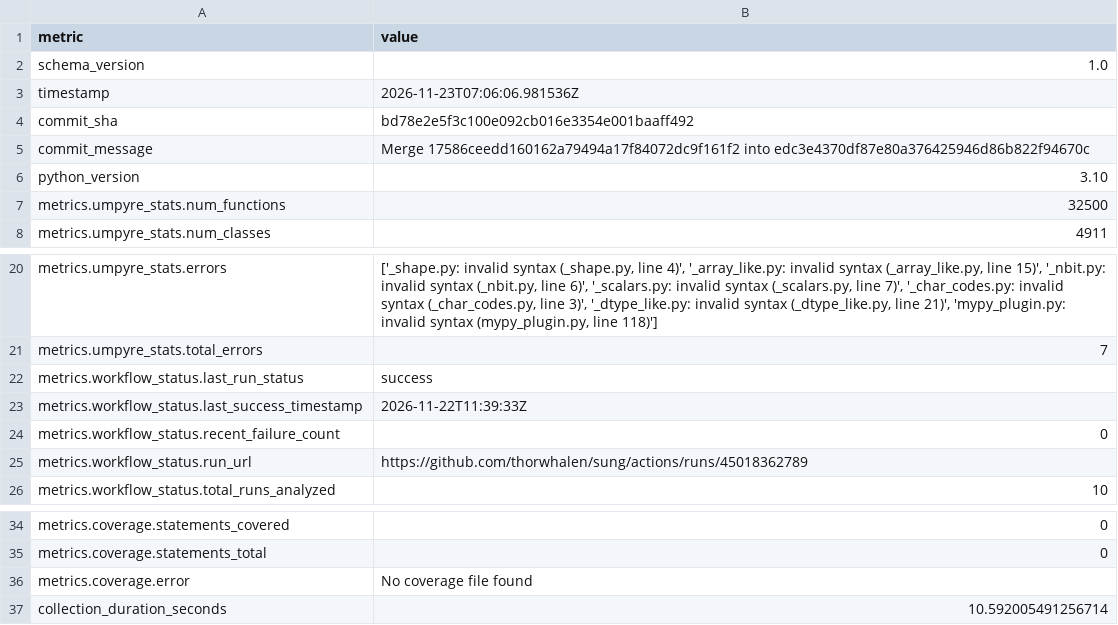
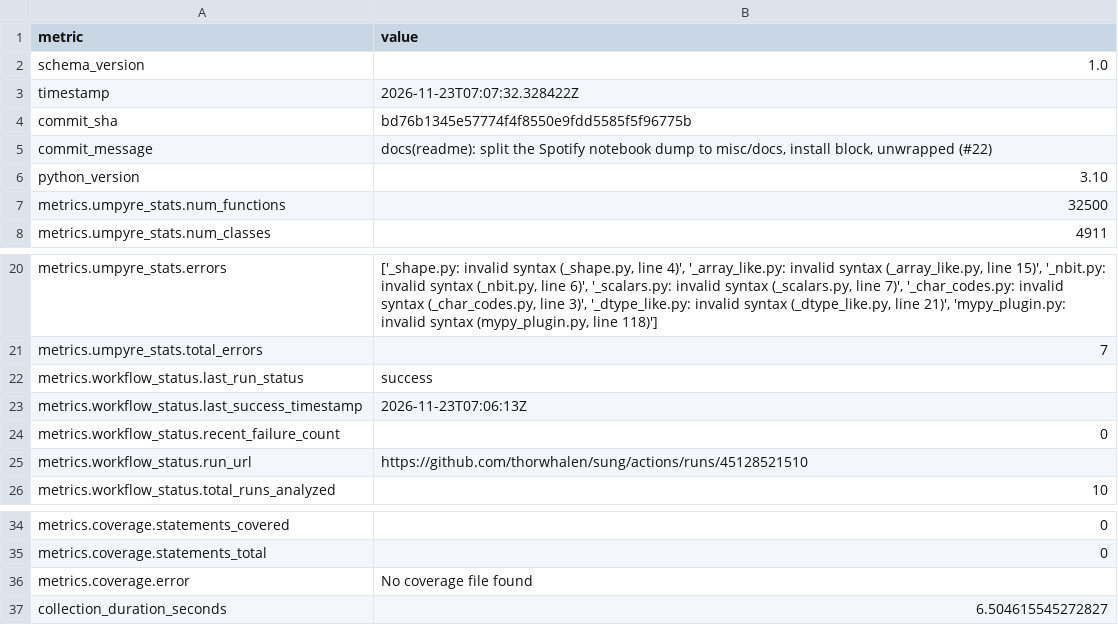
Before and after one commit to thorwhalen/sung, a CSV file: metrics.csv, drawn as a sheet; only a part is shown, gaps mark what is left out.

Commit message:
Update metrics for bd76b13

```diff
--- a/metrics.csv
+++ b/metrics.csv
@@ -2,5 +2,5 @@ metric,value
 schema_version,1.0
-timestamp,2026-11-23T07:06:06.981536Z
-commit_sha,bd78e2e5f3c100e092cb016e3354e001baaff492
-commit_message,Merge 17586ceedd160162a79494a17f84072dc9f161f2 into edc3e4370df87e80a376425946d86b822f94670c
+timestamp,2026-11-23T07:07:32.328422Z
+commit_sha,bd76b1345e57774f4f8550e9fdd5585f5f96775b
+commit_message,"docs(readme): split the Spotify notebook dump to misc/docs, install block, unwrapped (#22)"
 python_version,3.10
@@ -22,5 +22,5 @@ metrics.umpyre_stats.total_errors,7
 metrics.workflow_status.last_run_status,success
-metrics.workflow_status.last_success_timestamp,2026-11-22T11:39:33Z
+metrics.workflow_status.last_success_timestamp,2026-11-23T07:06:13Z
 metrics.workflow_status.recent_failure_count,0
-metrics.workflow_status.run_url,https://github.com/thorwhalen/sung/actions/runs/45018362789
+metrics.workflow_status.run_url,https://github.com/thorwhalen/sung/actions/runs/45128521510
 metrics.workflow_status.total_runs_analyzed,10
@@ -40,2 +40,2 @@ metrics.coverage.statements_total,0
 metrics.coverage.error,No coverage file found
-collection_duration_seconds,10.592005491256714
+collection_duration_seconds,6.504615545272827
```
Also changed, not shown: 2 other files.
